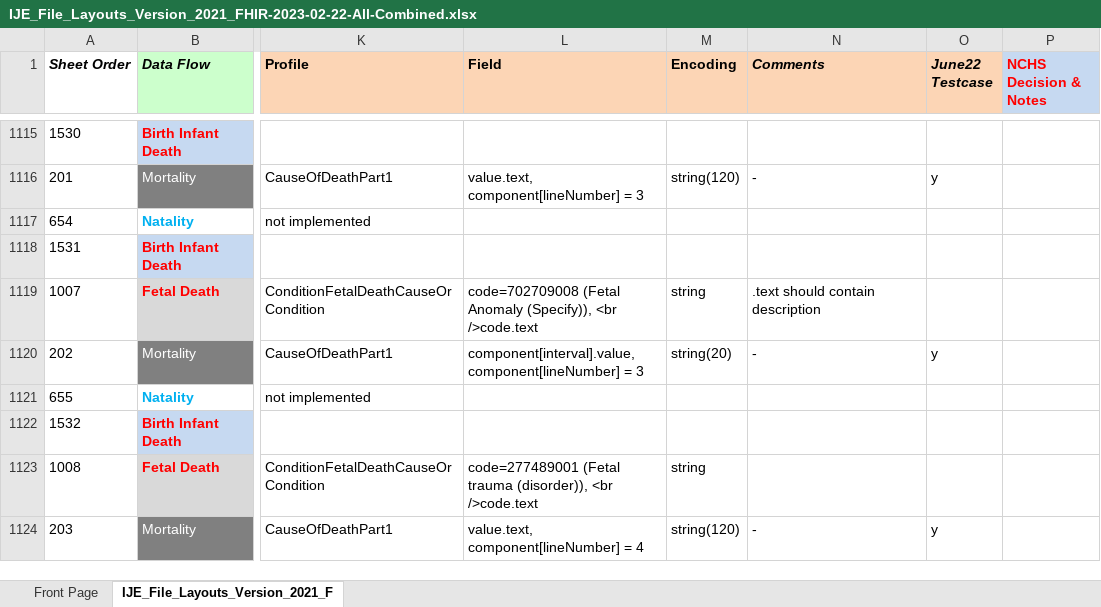
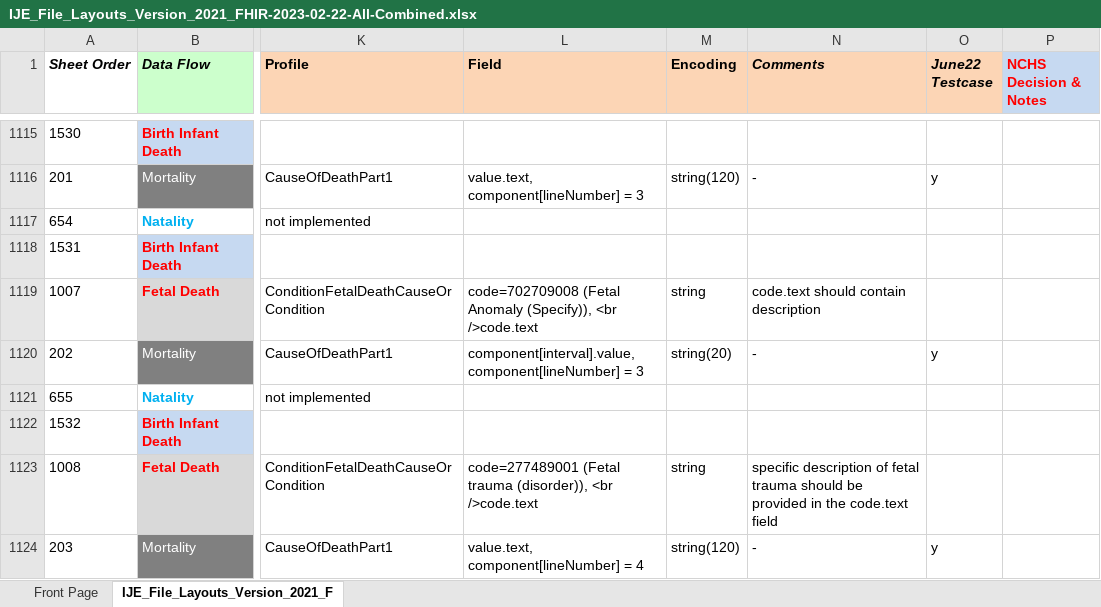
Before and after one commit to nightingaleproject/vital_records_sandbox_ig, an Excel workbook: input/mapping/IJE_File_Layouts_Version_2021_FHIR-2023-02-22-All-Combined.xlsx, sheet IJE_File_Layouts_Version_2021_F, drawn as a sheet; only a part is shown, gaps mark what is left out; values as stored, in another font and other column widths than the file's, no borders; conditional formats not drawn; the diff covers the shown part only; the diff names each change by its address in the sheet, - before the commit and + after, or states it on an @@ line.

Commit message:
more edits to data dictionary fields comment column

```diff
--- a/input/mapping/IJE_File_Layouts_Version_2021_FHIR-2023-02-22-All-Combined.xlsx (sheet IJE_File_Layouts_Version_2021_F)
+++ b/input/mapping/IJE_File_Layouts_Version_2021_FHIR-2023-02-22-All-Combined.xlsx (sheet IJE_File_Layouts_Version_2021_F)
-N1119 (Comments): .text should contain description
+N1119 (Comments): code.text should contain description
-N1123 (Comments): (empty)
+N1123 (Comments): specific description of fetal trauma should be provided in the code.text field
```
Also changed, not shown: 37 edited cells elsewhere in this sheet, 9 other files.
